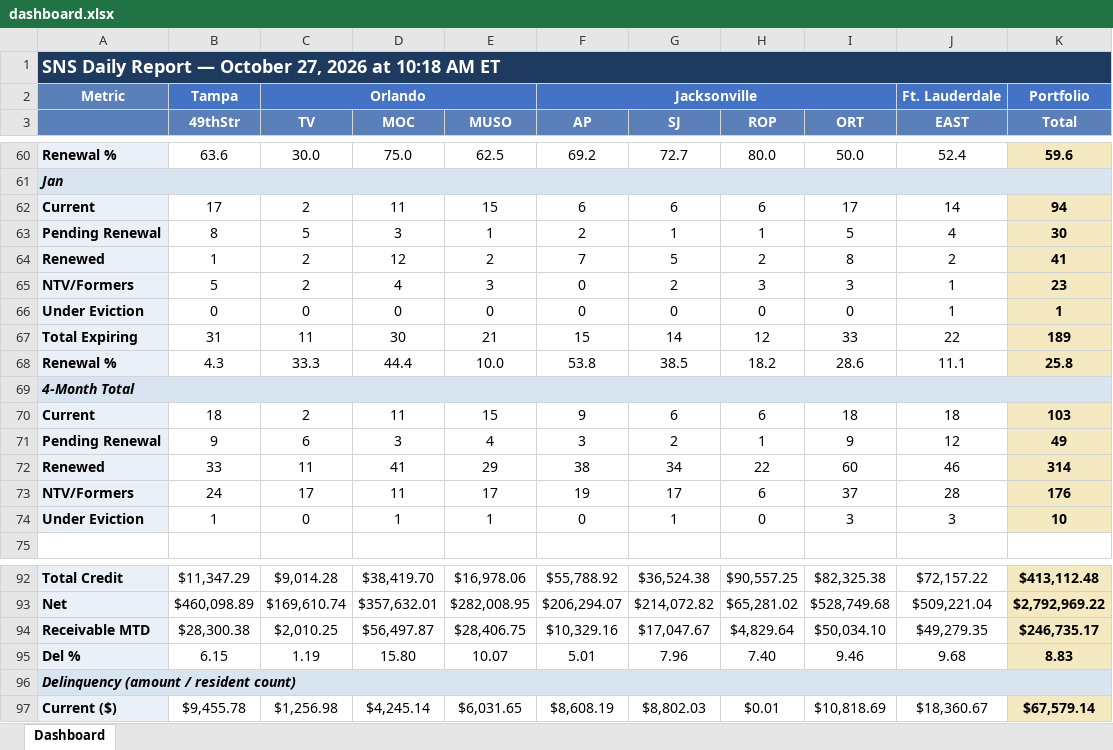
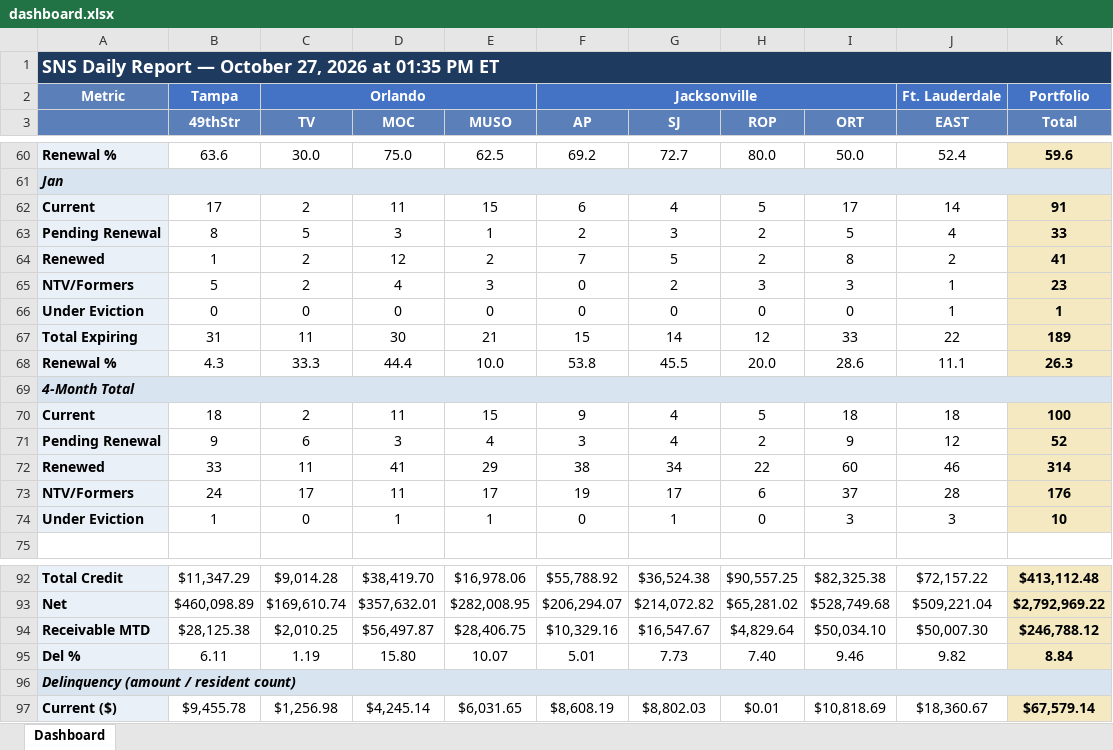
Before and after one commit to ymi-flowing/sns-daily-report, an Excel workbook: dashboard.xlsx, sheet Dashboard, drawn as a sheet; only a part is shown, gaps mark what is left out; values as stored, in another font and other column widths than the file's, no borders; the diff covers the shown part only; the diff names each change by its address in the sheet, - before the commit and + after, or states it on an @@ line.

```diff
--- a/dashboard.xlsx (sheet Dashboard)
+++ b/dashboard.xlsx (sheet Dashboard)
-A1: …2026 at 10:18 AM ET
+A1: …2026 at 01:35 PM ET
-G62 (SJ): 6
+G62 (SJ): 4
-H62 (ROP): 6
+H62 (ROP): 5
-K62 (Total): 94
+K62 (Total): 91
-G63 (SJ): 1
+G63 (SJ): 3
-H63 (ROP): 1
+H63 (ROP): 2
-K63 (Total): 30
+K63 (Total): 33
-G68 (SJ): 38.5
+G68 (SJ): 45.5
-H68 (ROP): 18.2
+H68 (ROP): 20.0
-K68 (Total): 25.8
+K68 (Total): 26.3
-G70 (SJ): 6
+G70 (SJ): 4
-H70 (ROP): 6
+H70 (ROP): 5
-K70 (Total): 103
+K70 (Total): 100
-G71 (SJ): 2
+G71 (SJ): 4
-H71 (ROP): 1
+H71 (ROP): 2
-K71 (Total): 49
+K71 (Total): 52
-B94 (49thStr): $28,300.38
+B94 (49thStr): $28,125.38
-G94 (SJ): $17,047.67
+G94 (SJ): $16,547.67
-J94 (EAST): $49,279.35
+J94 (EAST): $50,007.30
-K94 (Total): $246,735.17
+K94 (Total): $246,788.12
-B95 (49thStr): 6.15
+B95 (49thStr): 6.11
-G95 (SJ): 7.96
+G95 (SJ): 7.73
-J95 (EAST): 9.68
+J95 (EAST): 9.82
-K95 (Total): 8.83
+K95 (Total): 8.84
```
Also changed, not shown: 1 added row, 1 removed row and 59 edited cells elsewhere in this sheet, 3 other files.
